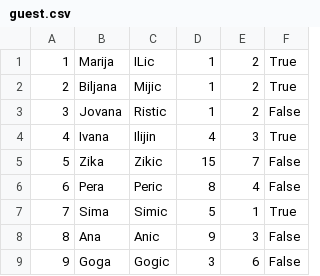
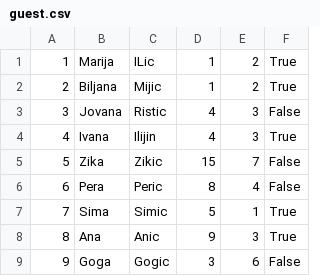
Before and after one commit to ivanailijin/SIMS-Project-team-C, a CSV file: TravelService/TravelService/Resources/Data/guest.csv, drawn as a sheet.

```diff
--- a/TravelService/TravelService/Resources/Data/guest.csv
+++ b/TravelService/TravelService/Resources/Data/guest.csv
@@ -2,3 +2,3 @@
 2|Biljana|Mijic|1|2|True
-3|Jovana|Ristic|1|2|False
+3|Jovana|Ristic|4|3|False
 4|Ivana|Ilijin|4|3|True
@@ -7,3 +7,3 @@
 7|Sima|Simic|5|1|True
-8|Ana|Anic|9|3|False
+8|Ana|Anic|9|3|True
 9|Goga|Gogic|3|6|False
```
Also changed, not shown: TravelService/TravelService/Resources/Data/tour.csv, 10 other files.
